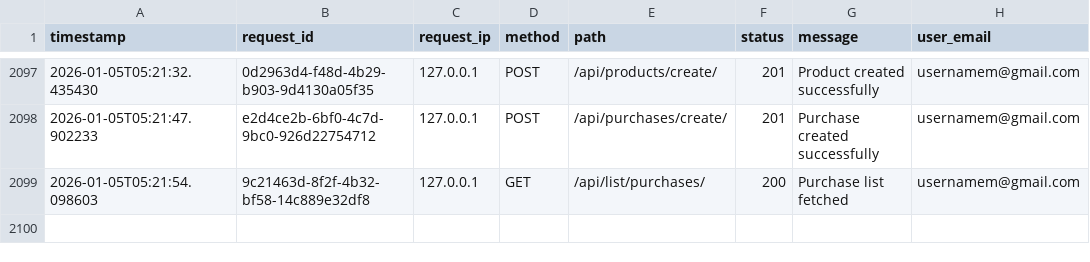
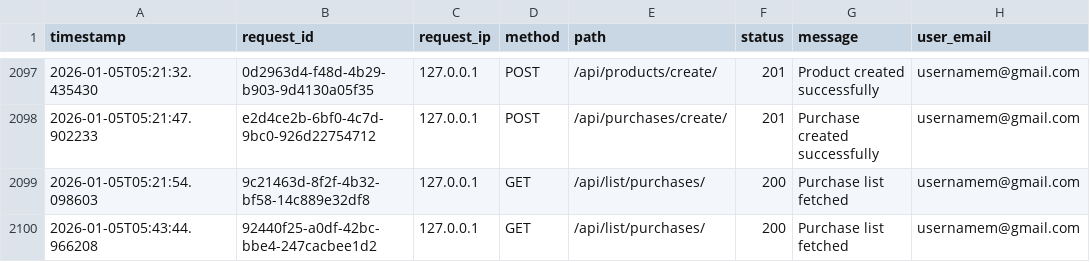
Before and after one commit to sifat3105/Front_liner, a CSV file: request_logs.csv, drawn as a sheet; only a part is shown, gaps mark what is left out.

```diff
--- a/request_logs.csv
+++ b/request_logs.csv
@@ -2099 +2099,2 @@ timestamp,request_id,request_ip,method,path,status,message,user_email
 2026-01-05T05:21:54.098603,9c21463d-8f2f-4b32-bf58-14c889e32df8,127.0.0.1,GET,/api/list/purchases/,200,Purchase list fetched,usernamem@gmail.com
+2026-01-05T05:43:44.966208,92440f25-a0df-42bc-bbe4-247cacbee1d2,127.0.0.1,GET,/api/list/purchases/,200,Purchase list fetched,usernamem@gmail.com
```
Also changed, not shown: 1 other file.
